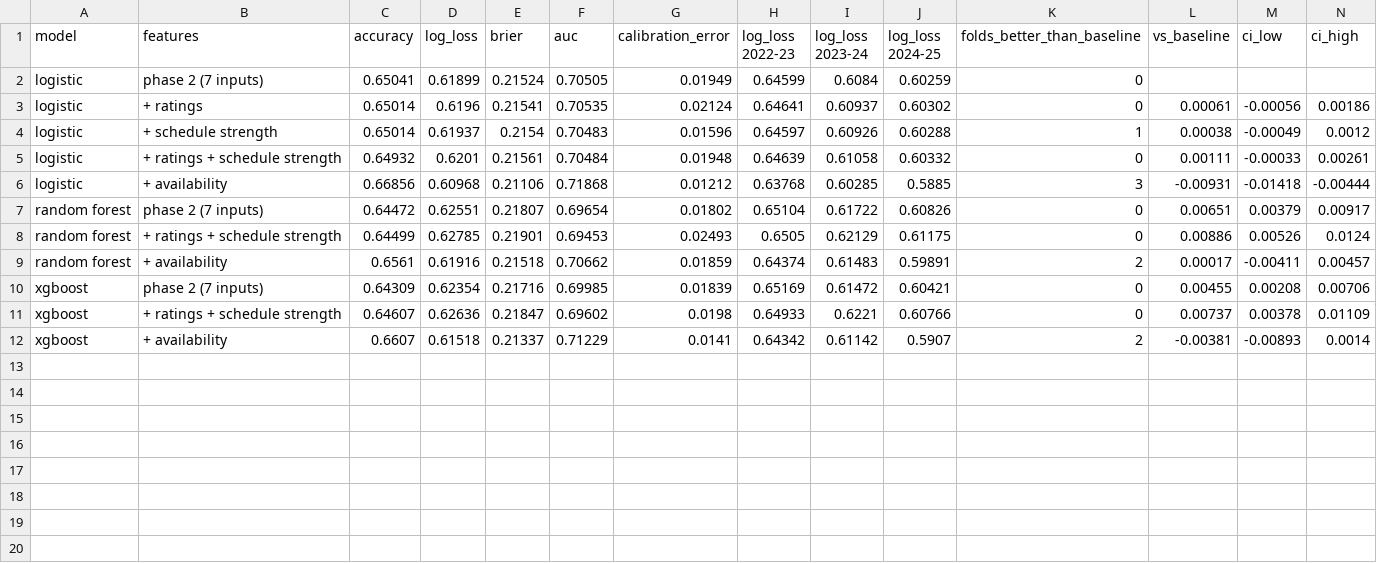
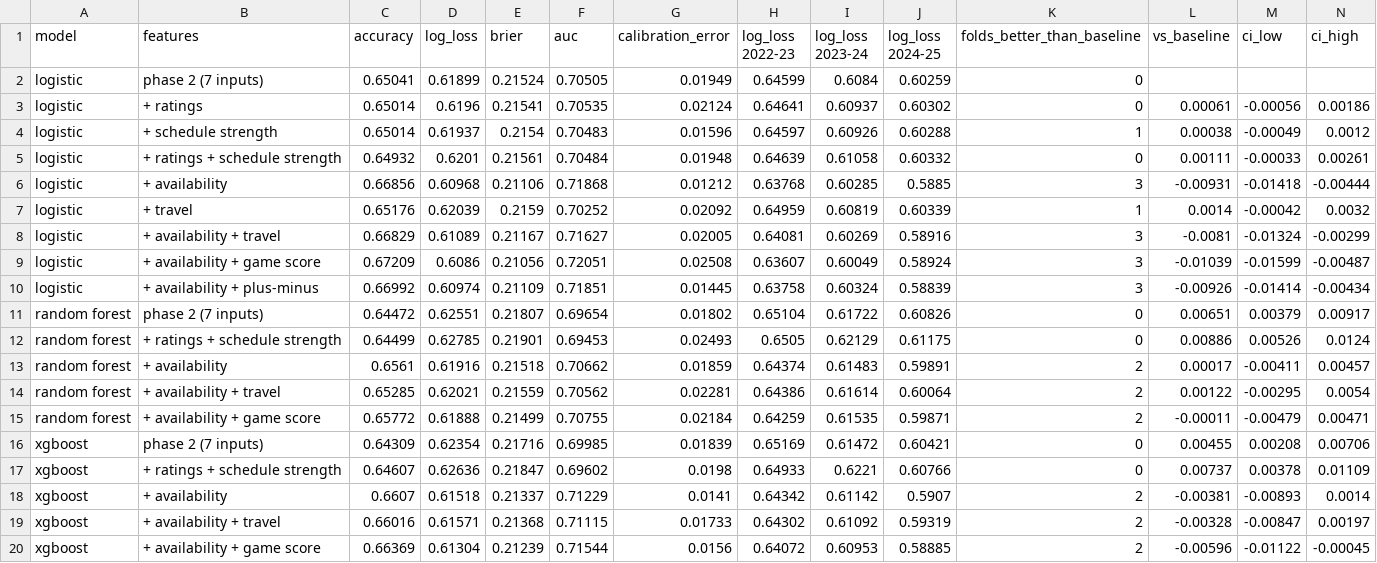
Before and after one commit to z3nsz/nba-kalshi-ai, a CSV file: results/walk_forward_ablation.csv, drawn as a sheet.

Commit message:
Pre-register final test: lock E1+E2 model and protocol; accuracy experiments

```diff
--- a/results/walk_forward_ablation.csv
+++ b/results/walk_forward_ablation.csv
@@ -6,2 +6,6 @@ logistic,+ ratings + schedule strength,0.64932,0.6201,0.21561,0.70484,0.01948,0.
 logistic,+ availability,0.66856,0.60968,0.21106,0.71868,0.01212,0.63768,0.60285,0.5885,3,-0.00931,-0.01418,-0.00444
+logistic,+ travel,0.65176,0.62039,0.2159,0.70252,0.02092,0.64959,0.60819,0.60339,1,0.0014,-0.00042,0.0032
+logistic,+ availability + travel,0.66829,0.61089,0.21167,0.71627,0.02005,0.64081,0.60269,0.58916,3,-0.0081,-0.01324,-0.00299
+logistic,+ availability + game score,0.67209,0.6086,0.21056,0.72051,0.02508,0.63607,0.60049,0.58924,3,-0.01039,-0.01599,-0.00487
+logistic,+ availability + plus-minus,0.66992,0.60974,0.21109,0.71851,0.01445,0.63758,0.60324,0.58839,3,-0.00926,-0.01414,-0.00434
 random forest,phase 2 (7 inputs),0.64472,0.62551,0.21807,0.69654,0.01802,0.65104,0.61722,0.60826,0,0.00651,0.00379,0.00917
@@ -9,2 +13,4 @@ random forest,+ ratings + schedule strength,0.64499,0.62785,0.21901,0.69453,0.02
 random forest,+ availability,0.6561,0.61916,0.21518,0.70662,0.01859,0.64374,0.61483,0.59891,2,0.00017,-0.00411,0.00457
+random forest,+ availability + travel,0.65285,0.62021,0.21559,0.70562,0.02281,0.64386,0.61614,0.60064,2,0.00122,-0.00295,0.0054
+random forest,+ availability + game score,0.65772,0.61888,0.21499,0.70755,0.02184,0.64259,0.61535,0.59871,2,-0.00011,-0.00479,0.00471
 xgboost,phase 2 (7 inputs),0.64309,0.62354,0.21716,0.69985,0.01839,0.65169,0.61472,0.60421,0,0.00455,0.00208,0.00706
@@ -12 +18,3 @@ xgboost,+ ratings + schedule strength,0.64607,0.62636,0.21847,0.69602,0.0198,0.6
 xgboost,+ availability,0.6607,0.61518,0.21337,0.71229,0.0141,0.64342,0.61142,0.5907,2,-0.00381,-0.00893,0.0014
+xgboost,+ availability + travel,0.66016,0.61571,0.21368,0.71115,0.01733,0.64302,0.61092,0.59319,2,-0.00328,-0.00847,0.00197
+xgboost,+ availability + game score,0.66369,0.61304,0.21239,0.71544,0.0156,0.64072,0.60953,0.58885,2,-0.00596,-0.01122,-0.00045
```
Also changed, not shown: 19 other files.
